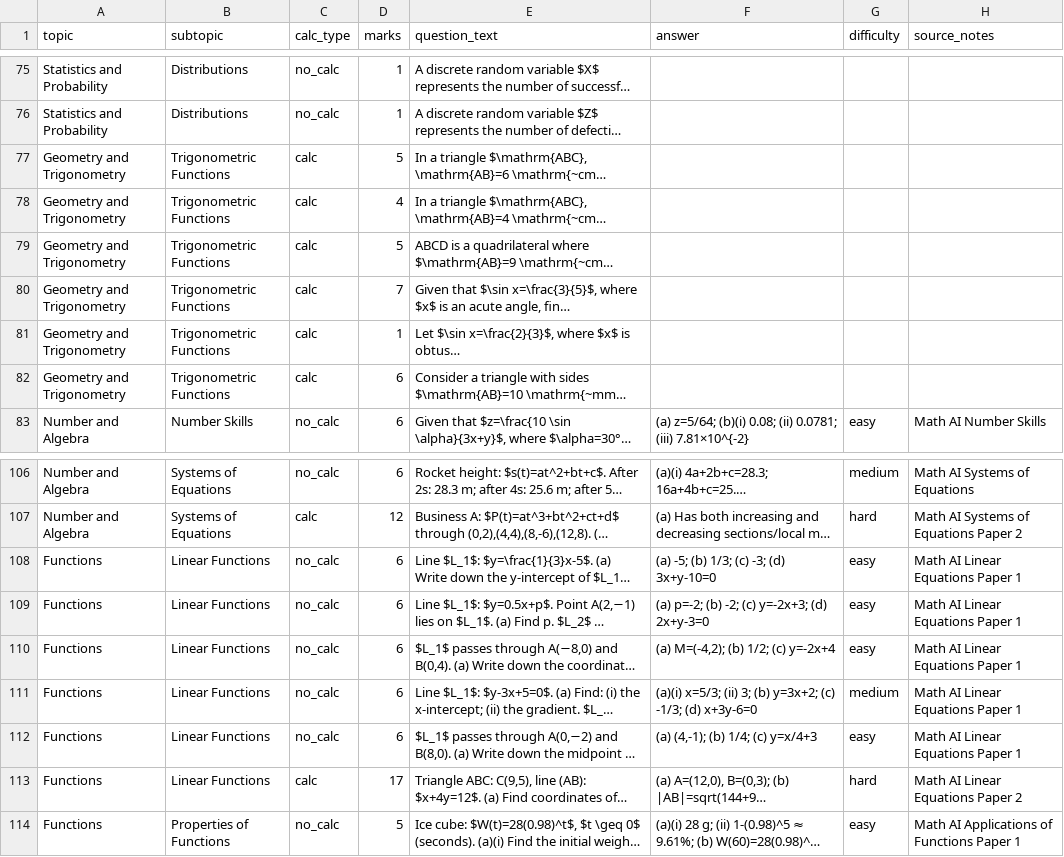
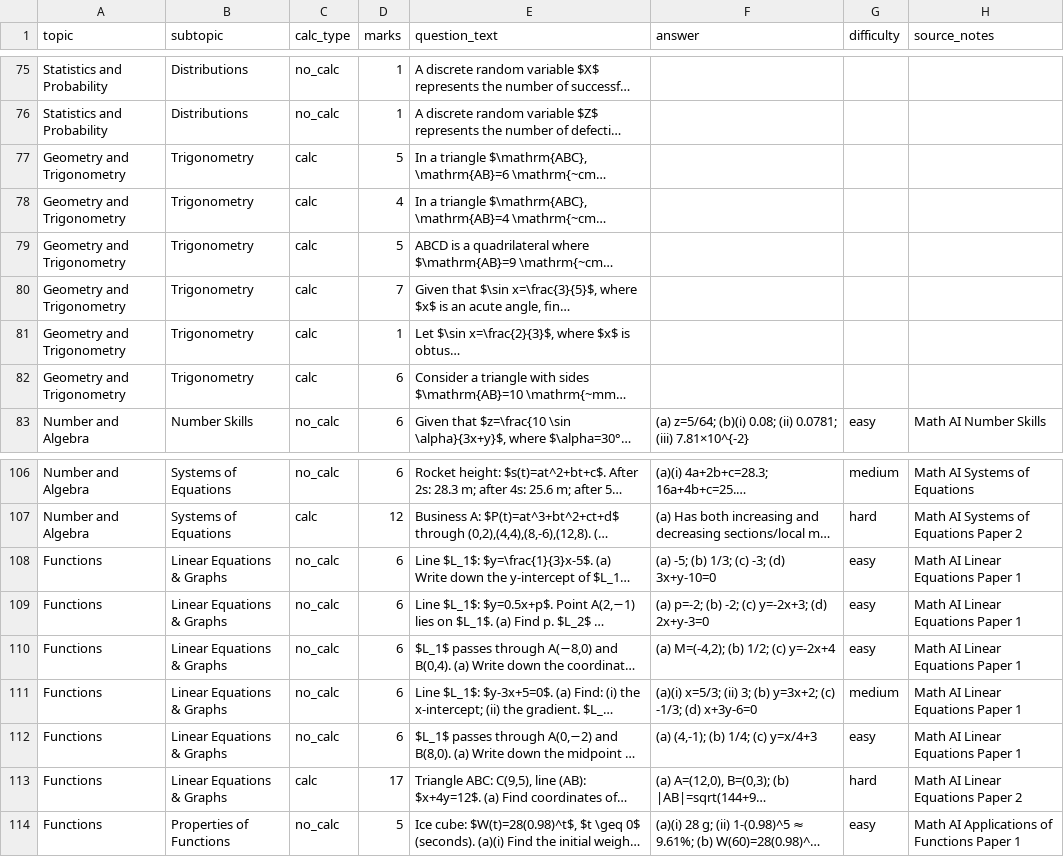
Before and after one commit to larso2424-cmd/Readiness, a CSV file: data/reference_questions.csv, drawn as a sheet; only a part is shown, gaps mark what is left out; long unchanged cells end in …; the diff covers the shown part only; the diff names each change by its address in the sheet, - before the commit and + after, or states it on an @@ line.

```diff
--- a/data/reference_questions.csv
+++ b/data/reference_questions.csv
-B77:B82 (subtopic): Trigonometric Functions
+B77:B82 (subtopic): Trigonometry
-B108:B113 (subtopic): Linear Functions
+B108:B113 (subtopic): Linear Equations & Graphs
```
Also changed, not shown: 7 added rows and 17 edited cells elsewhere in this file, 1 other file.
